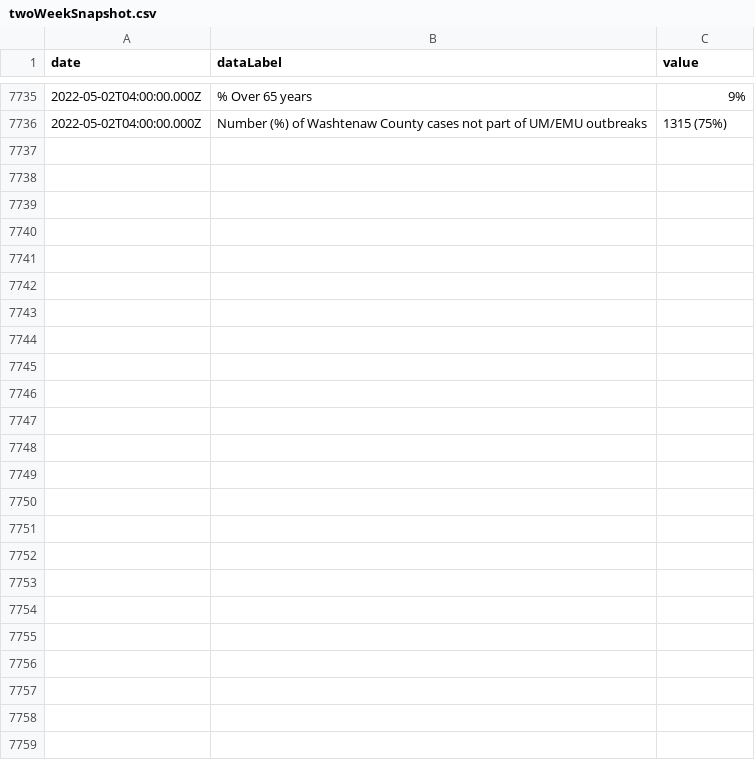
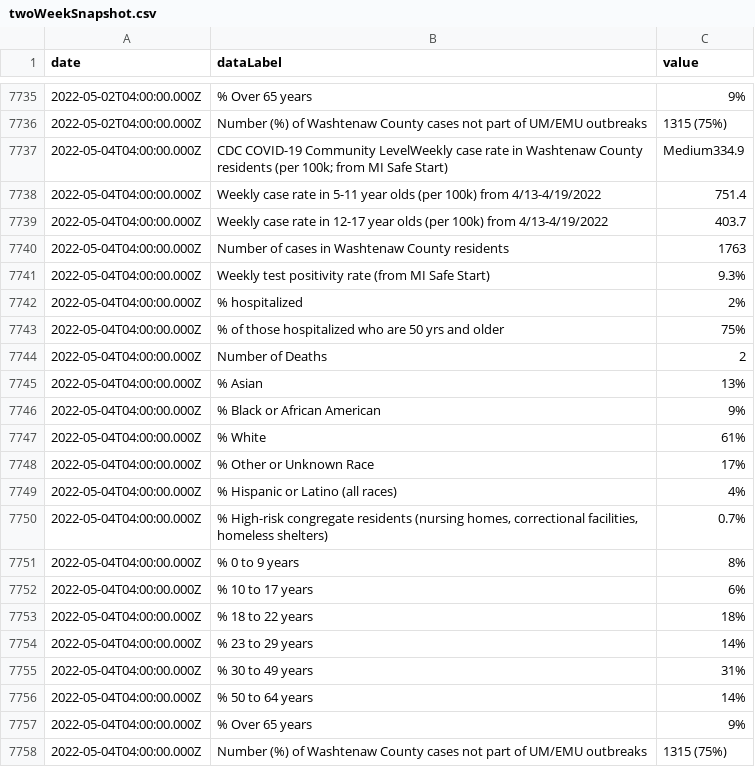
Before and after one commit to jdk2pq/washtenaw-covid-tracker, a CSV file: data/twoWeekSnapshot.csv, drawn as a sheet; only a part is shown, gaps mark what is left out.

```diff
--- a/data/twoWeekSnapshot.csv
+++ b/data/twoWeekSnapshot.csv
@@ -7736 +7736,23 @@ date,dataLabel,value
 2022-05-02T04:00:00.000Z,Number (%) of Washtenaw County cases not part of UM/EMU outbreaks,1315 (75%)
+2022-05-04T04:00:00.000Z,CDC COVID-19 Community LevelWeekly case rate in Washtenaw County residents (per 100k; from MI Safe Start),Medium334.9
+2022-05-04T04:00:00.000Z,Weekly case rate in 5-11 year olds (per 100k) from 4/13-4/19/2022,751.4
+2022-05-04T04:00:00.000Z,Weekly case rate in 12-17 year olds (per 100k) from 4/13-4/19/2022,403.7
+2022-05-04T04:00:00.000Z,Number of cases in Washtenaw County residents,1763
+2022-05-04T04:00:00.000Z,Weekly test positivity rate (from MI Safe Start),9.3%
+2022-05-04T04:00:00.000Z,% hospitalized,2%
+2022-05-04T04:00:00.000Z,% of those hospitalized who are 50 yrs and older,75%
+2022-05-04T04:00:00.000Z,Number of Deaths,2
+2022-05-04T04:00:00.000Z,% Asian,13%
+2022-05-04T04:00:00.000Z,% Black or African American,9%
+2022-05-04T04:00:00.000Z,% White,61%
+2022-05-04T04:00:00.000Z,% Other or Unknown Race,17%
+2022-05-04T04:00:00.000Z,% Hispanic or Latino (all races),4%
+2022-05-04T04:00:00.000Z,"% High-risk congregate residents (nursing homes, correctional facilities, homeless shelters)",0.7%
+2022-05-04T04:00:00.000Z,% 0 to 9 years,8%
+2022-05-04T04:00:00.000Z,% 10 to 17 years,6%
+2022-05-04T04:00:00.000Z,% 18 to 22 years,18%
+2022-05-04T04:00:00.000Z,% 23 to 29 years,14%
+2022-05-04T04:00:00.000Z,% 30 to 49 years,31%
+2022-05-04T04:00:00.000Z,% 50 to 64 years,14%
+2022-05-04T04:00:00.000Z,% Over 65 years,9%
+2022-05-04T04:00:00.000Z,Number (%) of Washtenaw County cases not part of UM/EMU outbreaks,1315 (75%)
```
Also changed, not shown: data/byAgeGroup.csv, data/byRace.csv, 3 other files.
